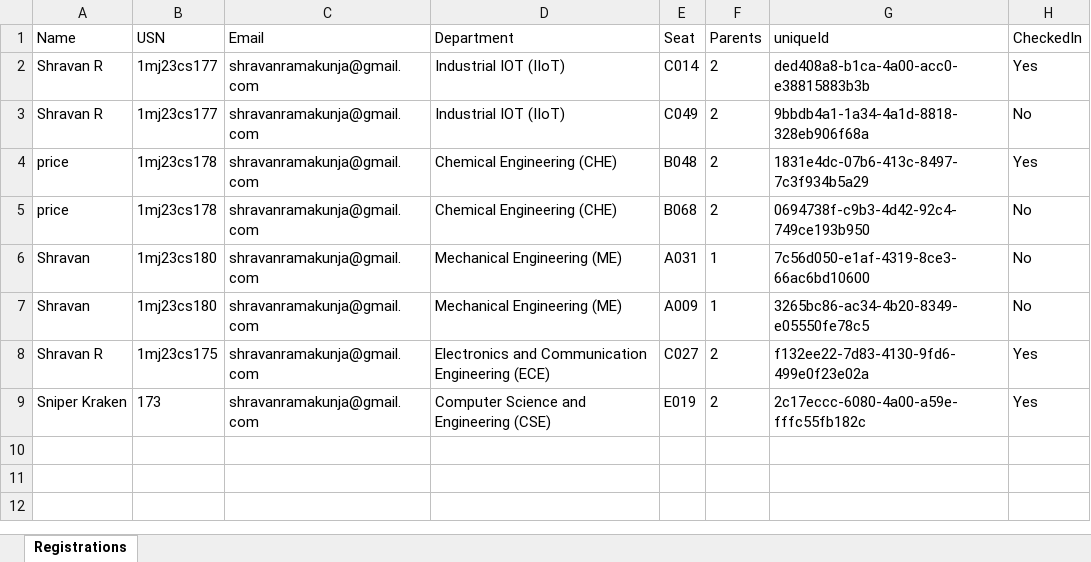
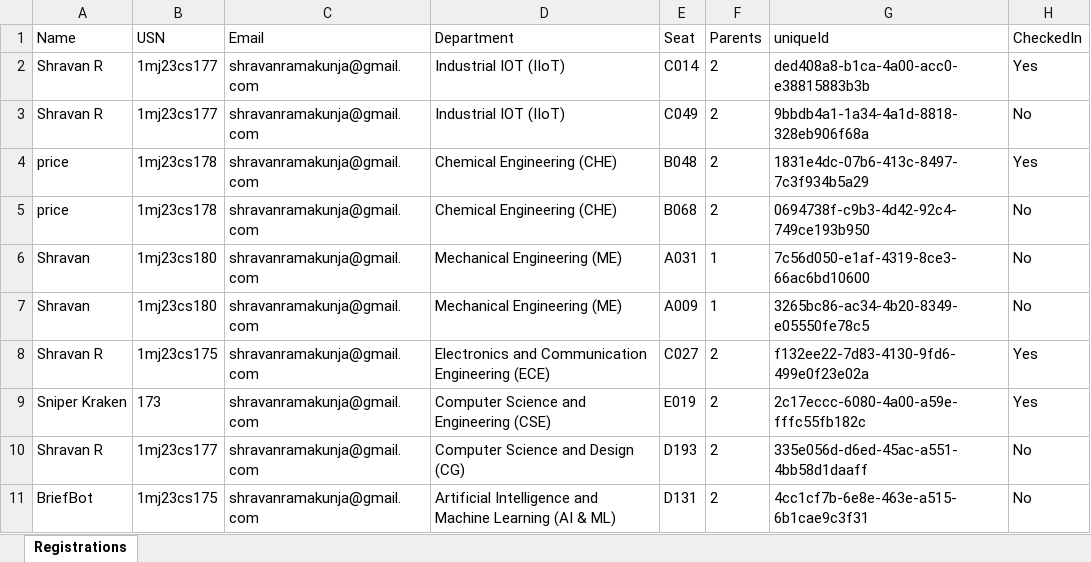
Before and after one commit to shravanramakunja/EventEase, an Excel workbook: data/registrations.xlsx, sheet Registrations, drawn as a sheet; values as stored, in another font and other column widths than the file's, no borders; the diff names each change by its address in the sheet, - before the commit and + after, or states it on an @@ line.

```diff
--- a/data/registrations.xlsx (sheet Registrations)
+++ b/data/registrations.xlsx (sheet Registrations)
+row 10: Shravan R | 1mj23cs177 | shravanramakunja@gmail.com | Computer Science and Design (CG) | D193 | 2 | 335e056d-d6ed-45ac-a551-4bb58d1daaff | No
+row 11: BriefBot | 1mj23cs175 | shravanramakunja@gmail.com | Artificial Intelligence and Machine Learning (AI & ML) | D131 | 2 | 4cc1cf7b-6e8e-463e-a515-6b1cae9c3f31 | No
```
Also changed, not shown: 2 other files.
